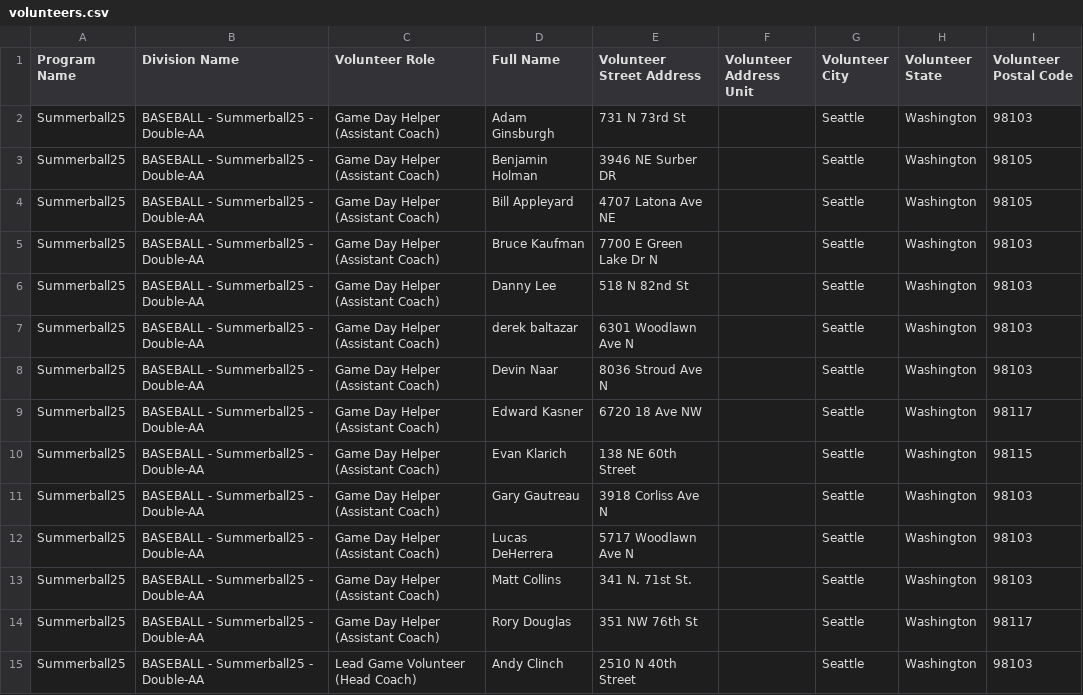
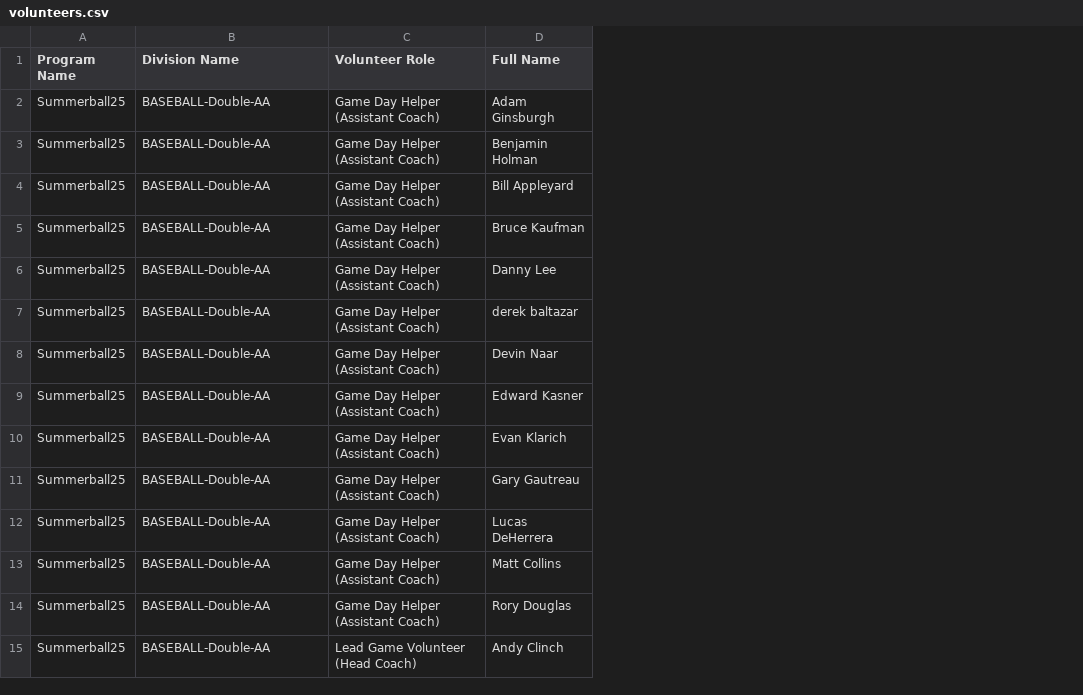
Before and after one commit to ncllball/ncllball.github.io, a CSV file: 2025 Season/2025 Team Formation/volunteers.csv, drawn as a sheet; only a part is shown; the diff covers the shown part only; the diff names each change by its address in the sheet, - before the commit and + after, or states it on an @@ line.

```diff
--- a/2025 Season/2025 Team Formation/volunteers.csv
+++ b/2025 Season/2025 Team Formation/volunteers.csv
-column E (Volunteer Street Address), rows 2-15: 731 N 73rd St | 3946 NE Surber DR | 4707 Latona Ave NE | 7700 E Green Lake Dr N | 518 N 82nd St | 6301 Woodlawn Ave N | 8036 Stroud Ave N | 6720 18 Ave NW | 138 NE 60th Street | 3918 Corliss Ave N | 5717 Woodlawn Ave N | 341 N. 71st St. | 351 NW 76th St | 2510 N 40th Street
-column F (Volunteer Address Unit), empty
-column G (Volunteer City), rows 2-15: all Seattle
-column H (Volunteer State), rows 2-15: all Washington
-column I (Volunteer Postal Code), rows 2-15: 98103 | 98105 | 98105 | 98103 | 98103 | 98103 | 98103 | 98117 | 98115 | 98103 | 98103 | 98103 | 98117 | 98103
-B2:B15 (Division Name): BASEBALL - Summerball25 - Double-AA
+B2:B15 (Division Name): BASEBALL-Double-AA
```
Also changed, not shown: 37 edited cells elsewhere in this file, 7 other files.
